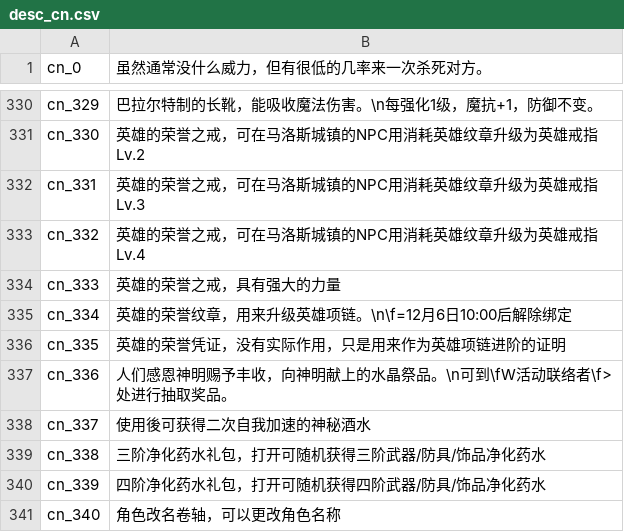
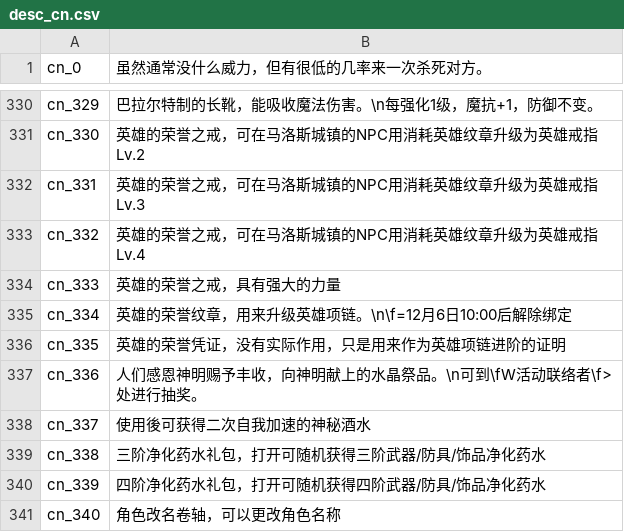
Before and after one commit to oberon-wu/teon-lang, a CSV file: desc/desc_cn.csv, drawn as a sheet; only a part is shown, gaps mark what is left out.

```diff
--- a/desc/desc_cn.csv
+++ b/desc/desc_cn.csv
@@ -336,3 +336,3 @@ cn_334,"英雄的荣誉纹章，用来升级英雄项链。\n\f=12月6日10:00
 cn_335,"英雄的荣誉凭证，没有实际作用，只是用来作为英雄项链进阶的证明"
-cn_336,"人们感恩神明赐予丰收，向神明献上的水晶祭品。\n可到\fW活动联络者\f>处进行抽取奖品。"
+cn_336,"人们感恩神明赐予丰收，向神明献上的水晶祭品。\n可到\fW活动联络者\f>处进行抽奖。"
 cn_337,"使用後可获得二次自我加速的神秘酒水"
```
Also changed, not shown: desc/desc_tw.csv, 2 other files.
